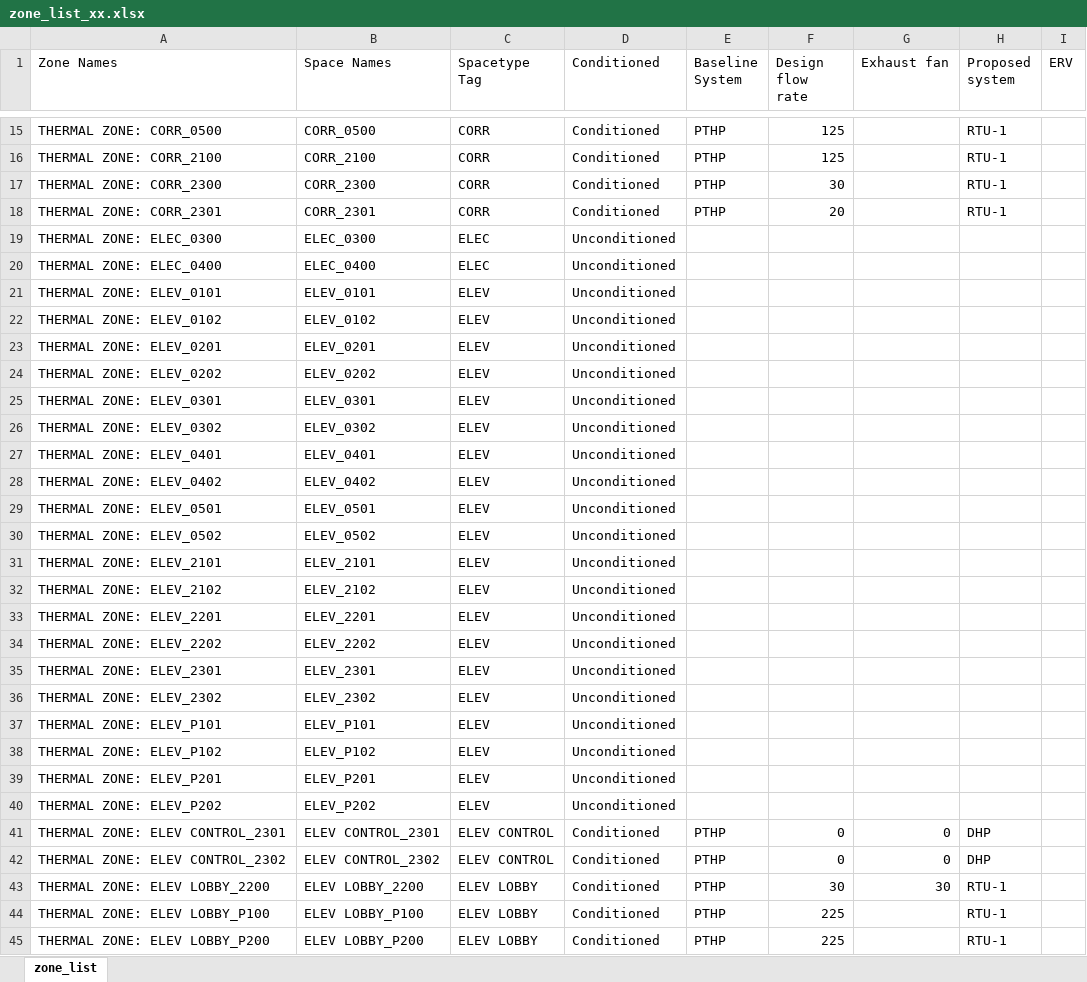
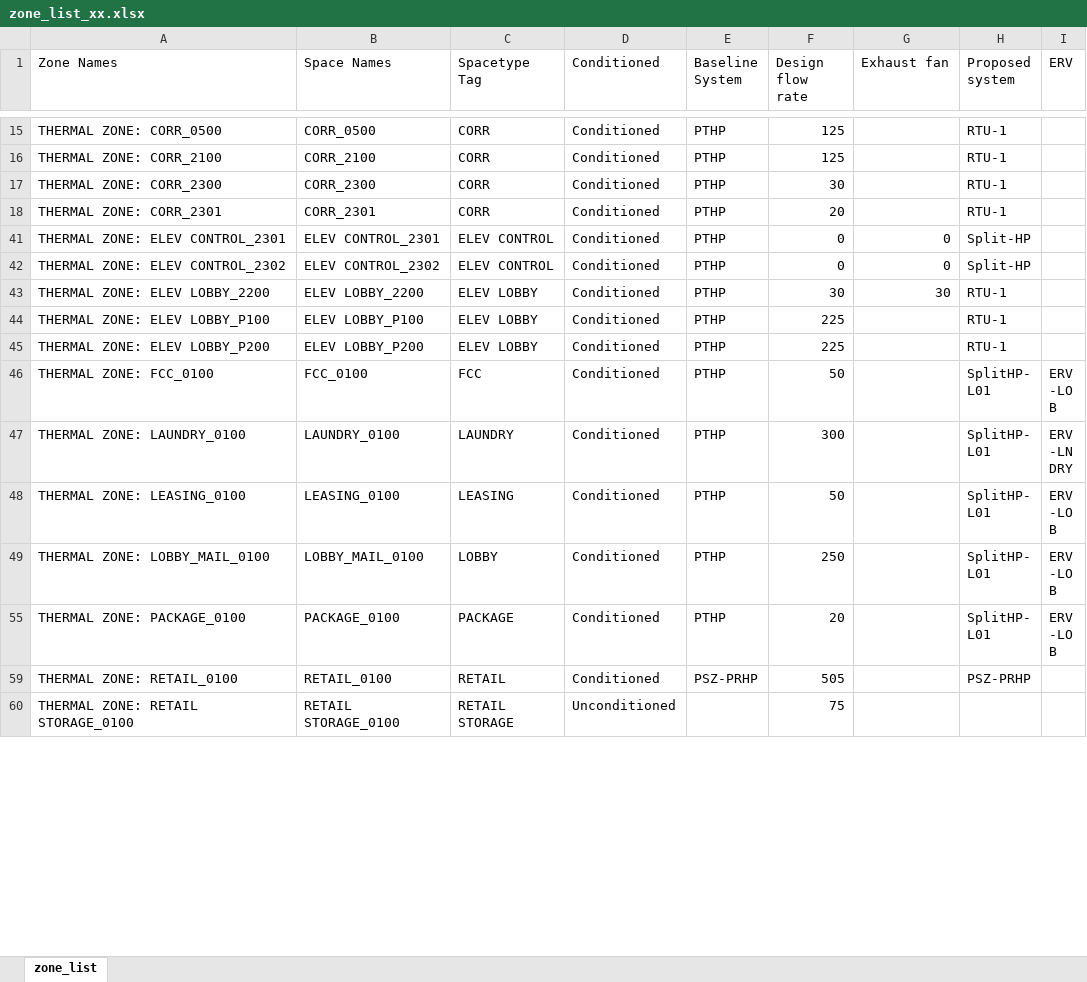
Before and after one commit to imeru/1300_NE, an Excel workbook: zone_list_xx.xlsx, sheet zone_list, drawn as a sheet; only a part is shown, gaps mark what is left out; the shorter side is filled out with more unchanged rows; values as stored, in another font and other column widths than the file's, no borders; the diff covers the shown part only; the diff names each change by its address in the sheet, - before the commit and + after, or states it on an @@ line.

Commit message:
HVAC
- added VRF
- added ERV
- added split HP
- TODO: RTU

```diff
--- a/zone_list_xx.xlsx (sheet zone_list)
+++ b/zone_list_xx.xlsx (sheet zone_list)
@@ row 19 hidden: THERMAL ZONE: ELEC_0300 | ELEC_0300 | ELEC | Unconditioned @@
@@ row 20 hidden: THERMAL ZONE: ELEC_0400 | ELEC_0400 | ELEC | Unconditioned @@
@@ row 21 hidden: THERMAL ZONE: ELEV_0101 | ELEV_0101 | ELEV | Unconditioned @@
@@ row 22 hidden: THERMAL ZONE: ELEV_0102 | ELEV_0102 | ELEV | Unconditioned @@
@@ row 23 hidden: THERMAL ZONE: ELEV_0201 | ELEV_0201 | ELEV | Unconditioned @@
@@ row 24 hidden: THERMAL ZONE: ELEV_0202 | ELEV_0202 | ELEV | Unconditioned @@
@@ row 25 hidden: THERMAL ZONE: ELEV_0301 | ELEV_0301 | ELEV | Unconditioned @@
@@ row 26 hidden: THERMAL ZONE: ELEV_0302 | ELEV_0302 | ELEV | Unconditioned @@
@@ row 27 hidden: THERMAL ZONE: ELEV_0401 | ELEV_0401 | ELEV | Unconditioned @@
@@ row 28 hidden: THERMAL ZONE: ELEV_0402 | ELEV_0402 | ELEV | Unconditioned @@
@@ row 29 hidden: THERMAL ZONE: ELEV_0501 | ELEV_0501 | ELEV | Unconditioned @@
@@ row 30 hidden: THERMAL ZONE: ELEV_0502 | ELEV_0502 | ELEV | Unconditioned @@
@@ row 31 hidden: THERMAL ZONE: ELEV_2101 | ELEV_2101 | ELEV | Unconditioned @@
@@ row 32 hidden: THERMAL ZONE: ELEV_2102 | ELEV_2102 | ELEV | Unconditioned @@
@@ row 33 hidden: THERMAL ZONE: ELEV_2201 | ELEV_2201 | ELEV | Unconditioned @@
@@ row 34 hidden: THERMAL ZONE: ELEV_2202 | ELEV_2202 | ELEV | Unconditioned @@
@@ row 35 hidden: THERMAL ZONE: ELEV_2301 | ELEV_2301 | ELEV | Unconditioned @@
@@ row 36 hidden: THERMAL ZONE: ELEV_2302 | ELEV_2302 | ELEV | Unconditioned @@
@@ row 37 hidden: THERMAL ZONE: ELEV_P101 | ELEV_P101 | ELEV | Unconditioned @@
@@ row 38 hidden: THERMAL ZONE: ELEV_P102 | ELEV_P102 | ELEV | Unconditioned @@
@@ row 39 hidden: THERMAL ZONE: ELEV_P201 | ELEV_P201 | ELEV | Unconditioned @@
@@ row 40 hidden: THERMAL ZONE: ELEV_P202 | ELEV_P202 | ELEV | Unconditioned @@
-H41:H42 (Proposed system): DHP
+H41:H42 (Proposed system): Split-HP
```
Also changed, not shown: 129 hidden or unhidden rows elsewhere in this sheet, 2 other files.
